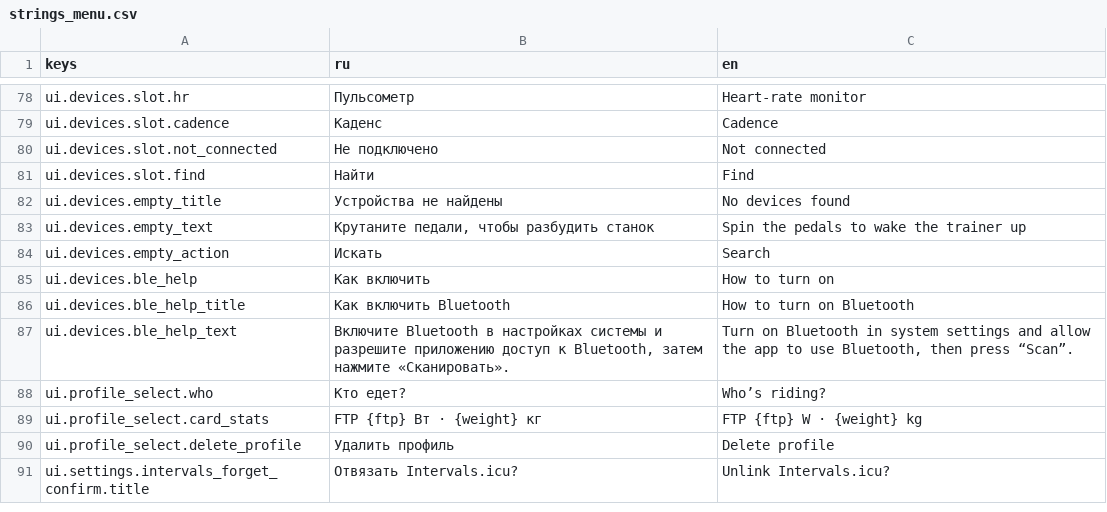
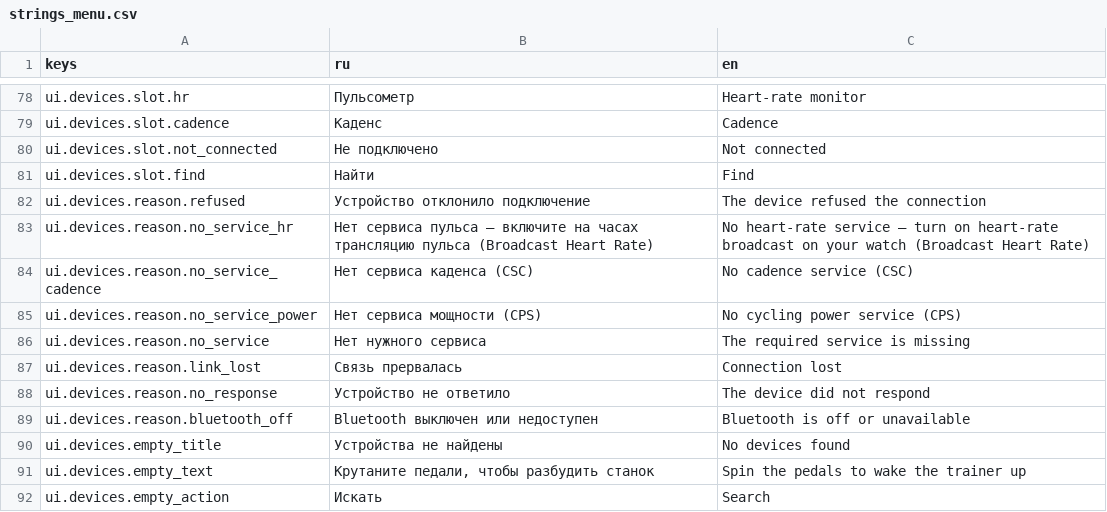
Before and after one commit to romkoval/ovosch_rider, a CSV file: assets/i18n/strings_menu.csv, drawn as a sheet; only a part is shown, gaps mark what is left out; the shorter side is filled out with more unchanged rows.

```diff
--- a/assets/i18n/strings_menu.csv
+++ b/assets/i18n/strings_menu.csv
@@ -81,2 +81,10 @@ ui.devices.slot.not_connected,Не подключено,Not connected
 ui.devices.slot.find,Найти,Find
+ui.devices.reason.refused,Устройство отклонило подключение,The device refused the connection
+ui.devices.reason.no_service_hr,Нет сервиса пульса — включите на часах трансляцию пульса (Broadcast Heart Rate),No heart-rate service — turn on heart-rate broadcast on your watch (Broadcast Heart Rate)
+ui.devices.reason.no_service_cadence,Нет сервиса каденса (CSC),No cadence service (CSC)
+ui.devices.reason.no_service_power,Нет сервиса мощности (CPS),No cycling power service (CPS)
+ui.devices.reason.no_service,Нет нужного сервиса,The required service is missing
+ui.devices.reason.link_lost,Связь прервалась,Connection lost
+ui.devices.reason.no_response,Устройство не ответило,The device did not respond
+ui.devices.reason.bluetooth_off,Bluetooth выключен или недоступен,Bluetooth is off or unavailable
 ui.devices.empty_title,Устройства не найдены,No devices found
```
Also changed, not shown: 12 other files.
